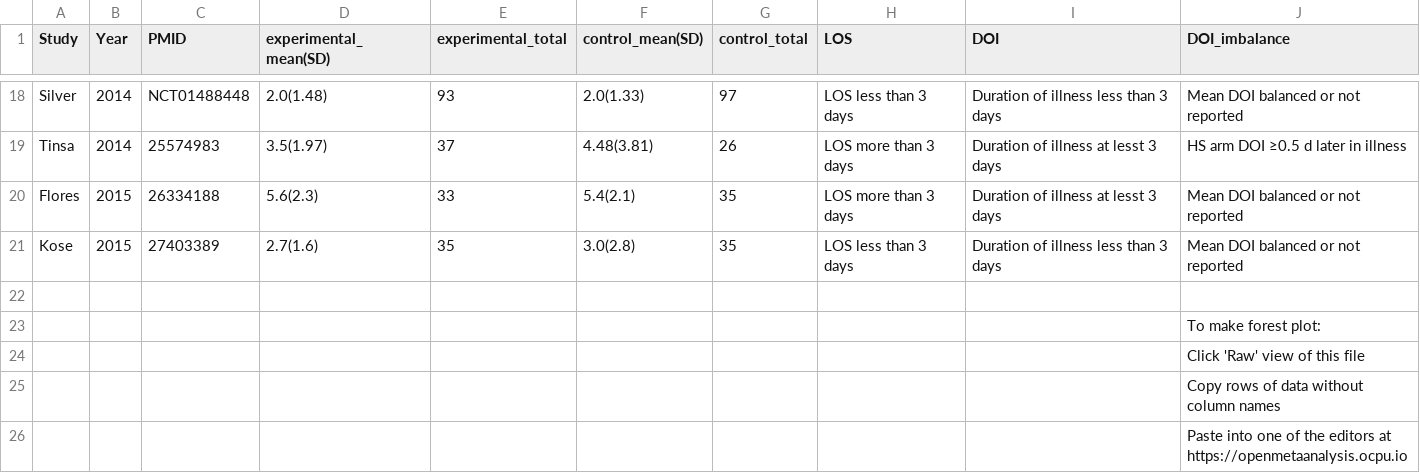
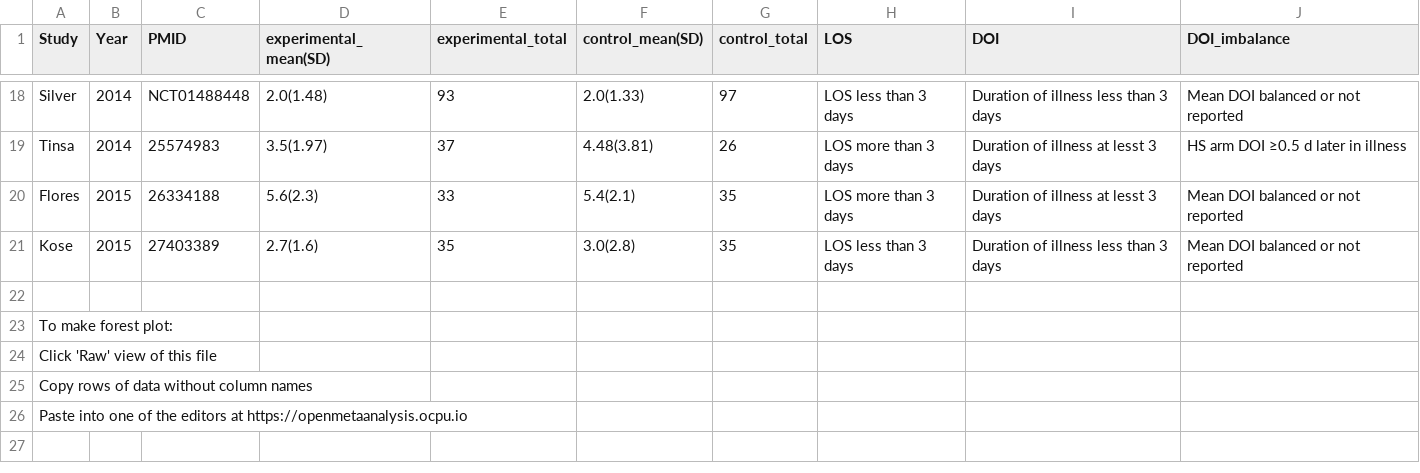
Before and after one commit to openMetaAnalysis/Hypertonic-Saline-for-Bronchiolitis, a CSV file: data/length of stay - all trials.csv, drawn as a sheet; only a part is shown, gaps mark what is left out; removed rows and columns are numbered as before the commit, all else as after; the diff names each change by its address in the sheet, - before the commit and + after, or states it on an @@ line.

Commit message:
Update length of stay - all trials.csv

```diff
--- a/data/length of stay - all trials.csv
+++ b/data/length of stay - all trials.csv
-row 23:  |  |  |  |  |  |  |  |  | To make forest plot:
-row 24:  |  |  |  |  |  |  |  |  | Click 'Raw' view of this file
-row 25:  |  |  |  |  |  |  |  |  | Copy rows of data without column names
-row 26:  |  |  |  |  |  |  |  |  | Paste into one of the editors at https://openmetaanalysis.ocpu.io
+row 23: To make forest plot:
+row 24: Click 'Raw' view of this file
+row 25: Copy rows of data without column names
+row 26: Paste into one of the editors at https://openmetaanalysis.ocpu.io
```
